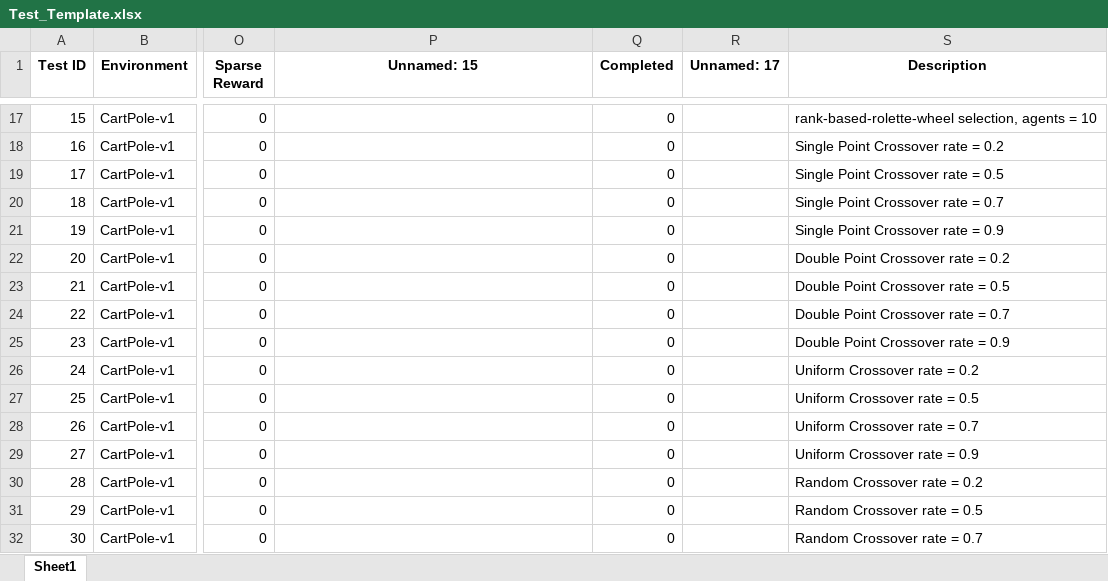
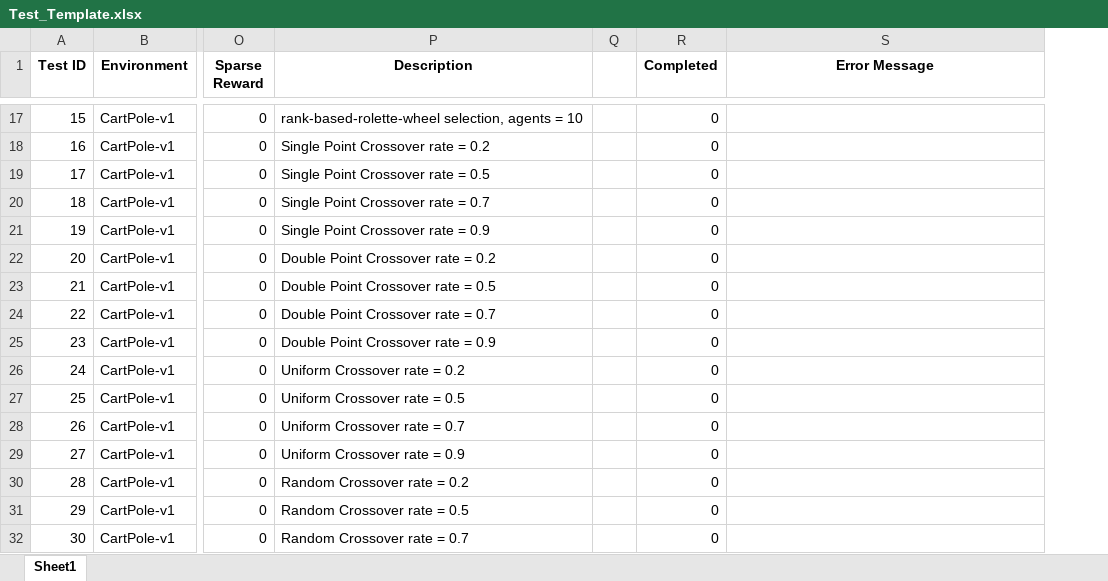
Before and after one commit to jamiebellthomas/Genetic-Algorithm, an Excel workbook: Test_Template.xlsx, sheet Sheet1, drawn as a sheet; only a part is shown, gaps mark what is left out; values as stored, in another font and other column widths than the file's, no borders; removed rows and columns are numbered as before the commit, all else as after; the diff covers the shown part only; the diff names each change by its address in the sheet, - before the commit and + after, or states it on an @@ line.

Commit message:
Minor changes to testing sheet

```diff
--- a/Test_Template.xlsx (sheet Sheet1)
+++ b/Test_Template.xlsx (sheet Sheet1)
+column Q, empty
-column R (Unnamed: 17), empty
-P1: Unnamed: 15
+P1: Description
-S1: Description
+S1: Error Message
-P17 (Description): (empty)
+P17 (Description): rank-based-rolette-wheel selection, agents = 10
-S17 (Error Message): rank-based-rolette-wheel selection, agents = 10
+S17 (Error Message): (empty)
-P18 (Description): (empty)
+P18 (Description): Single Point Crossover rate = 0.2
-S18 (Error Message): Single Point Crossover rate = 0.2
+S18 (Error Message): (empty)
-P19 (Description): (empty)
+P19 (Description): Single Point Crossover rate = 0.5
-S19 (Error Message): Single Point Crossover rate = 0.5
+S19 (Error Message): (empty)
-P20 (Description): (empty)
+P20 (Description): Single Point Crossover rate = 0.7
-S20 (Error Message): Single Point Crossover rate = 0.7
+S20 (Error Message): (empty)
-P21 (Description): (empty)
+P21 (Description): Single Point Crossover rate = 0.9
-S21 (Error Message): Single Point Crossover rate = 0.9
+S21 (Error Message): (empty)
-P22 (Description): (empty)
+P22 (Description): Double Point Crossover rate = 0.2
-S22 (Error Message): Double Point Crossover rate = 0.2
+S22 (Error Message): (empty)
-P23 (Description): (empty)
+P23 (Description): Double Point Crossover rate = 0.5
-S23 (Error Message): Double Point Crossover rate = 0.5
+S23 (Error Message): (empty)
-P24 (Description): (empty)
+P24 (Description): Double Point Crossover rate = 0.7
-S24 (Error Message): Double Point Crossover rate = 0.7
+S24 (Error Message): (empty)
-P25 (Description): (empty)
+P25 (Description): Double Point Crossover rate = 0.9
-S25 (Error Message): Double Point Crossover rate = 0.9
+S25 (Error Message): (empty)
-P26 (Description): (empty)
+P26 (Description): Uniform Crossover rate = 0.2
-S26 (Error Message): Uniform Crossover rate = 0.2
+S26 (Error Message): (empty)
-P27 (Description): (empty)
+P27 (Description): Uniform Crossover rate = 0.5
-S27 (Error Message): Uniform Crossover rate = 0.5
+S27 (Error Message): (empty)
-P28 (Description): (empty)
+P28 (Description): Uniform Crossover rate = 0.7
-S28 (Error Message): Uniform Crossover rate = 0.7
+S28 (Error Message): (empty)
-P29 (Description): (empty)
+P29 (Description): Uniform Crossover rate = 0.9
-S29 (Error Message): Uniform Crossover rate = 0.9
+S29 (Error Message): (empty)
-P30 (Description): (empty)
+P30 (Description): Random Crossover rate = 0.2
-S30 (Error Message): Random Crossover rate = 0.2
+S30 (Error Message): (empty)
-P31 (Description): (empty)
+P31 (Description): Random Crossover rate = 0.5
-S31 (Error Message): Random Crossover rate = 0.5
+S31 (Error Message): (empty)
-P32 (Description): (empty)
+P32 (Description): Random Crossover rate = 0.7
-S32 (Error Message): Random Crossover rate = 0.7
+S32 (Error Message): (empty)
```
Also changed, not shown: 90 edited cells elsewhere in this sheet, 1 other file.
